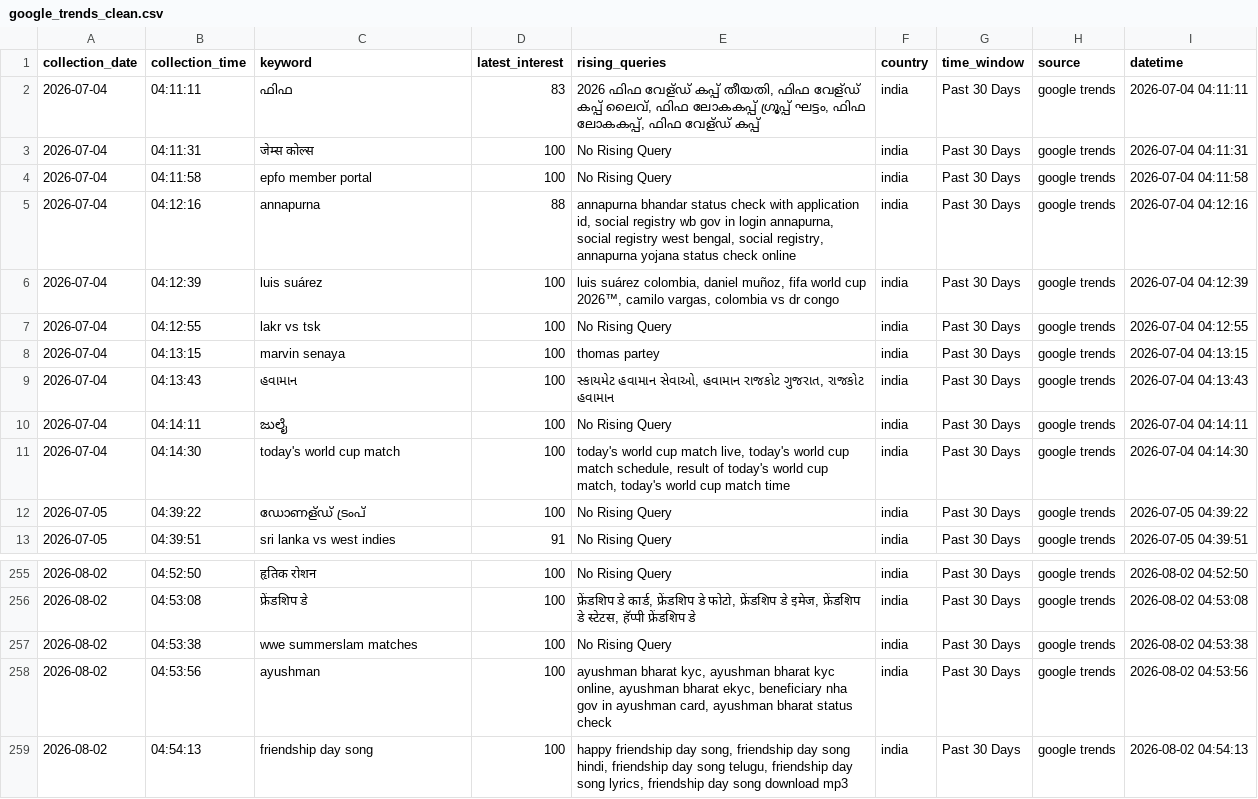
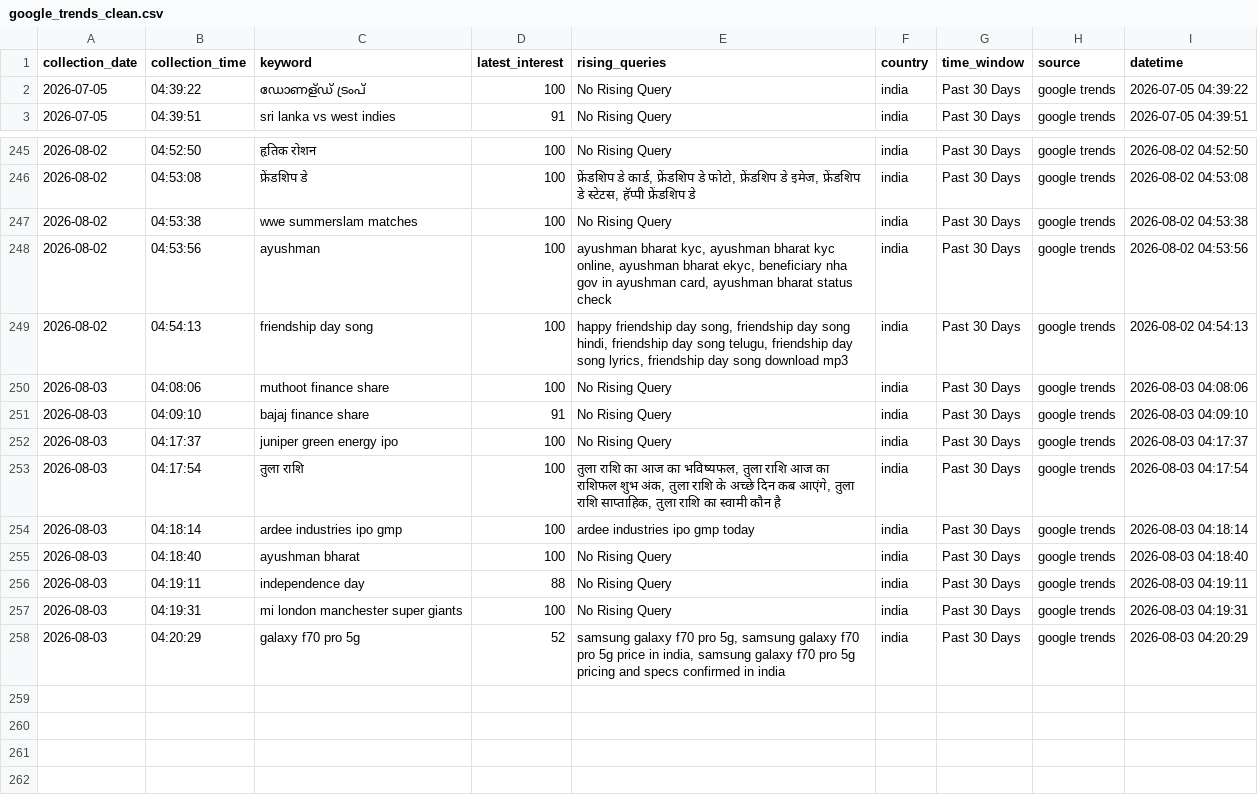
Before and after one commit to ank17a-5/India-Trend-Radar, a CSV file: data/cleaned/google_trends_clean.csv, drawn as a sheet; only a part is shown, gaps mark what is left out; removed rows and columns are numbered as before the commit, all else as after; the diff names each change by its address in the sheet, - before the commit and + after, or states it on an @@ line.

```diff
--- a/data/cleaned/google_trends_clean.csv
+++ b/data/cleaned/google_trends_clean.csv
-row 2: 2026-07-04 | 04:11:11 | ഫിഫ | 83 | 2026 ഫിഫ വേള്ഡ് കപ്പ് തീയതി, ഫിഫ വേള്ഡ് കപ്പ് ലൈവ്, ഫിഫ ലോകകപ്പ് ഗ്രൂപ്പ് ഘട്ടം, ഫിഫ ലോകകപ്പ്, ഫിഫ വേള്ഡ് കപ്പ് | india | Past 30 Days | google trends | 2026-07-04 04:11:11
-row 3: 2026-07-04 | 04:11:31 | जेम्स कोल्स | 100 | No Rising Query | india | Past 30 Days | google trends | 2026-07-04 04:11:31
-row 4: 2026-07-04 | 04:11:58 | epfo member portal | 100 | No Rising Query | india | Past 30 Days | google trends | 2026-07-04 04:11:58
-row 5: 2026-07-04 | 04:12:16 | annapurna | 88 | annapurna bhandar status check with application id, social registry wb gov in login annapurna, social registry west bengal, social registry, annapurna yojana status check online | india | Past 30 Days | google trends | 2026-07-04 04:12:16
-row 6: 2026-07-04 | 04:12:39 | luis suárez | 100 | luis suárez colombia, daniel muñoz, fifa world cup 2026™, camilo vargas, colombia vs dr congo | india | Past 30 Days | google trends | 2026-07-04 04:12:39
-row 7: 2026-07-04 | 04:12:55 | lakr vs tsk | 100 | No Rising Query | india | Past 30 Days | google trends | 2026-07-04 04:12:55
-row 8: 2026-07-04 | 04:13:15 | marvin senaya | 100 | thomas partey | india | Past 30 Days | google trends | 2026-07-04 04:13:15
-row 9: 2026-07-04 | 04:13:43 | હવામાન | 100 | સ્કાયમેટ હવામાન સેવાઓ, હવામાન રાજકોટ ગુજરાત, રાજકોટ હવામાન | india | Past 30 Days | google trends | 2026-07-04 04:13:43
-row 10: 2026-07-04 | 04:14:11 | ಜುಲೈ | 100 | No Rising Query | india | Past 30 Days | google trends | 2026-07-04 04:14:11
-row 11: 2026-07-04 | 04:14:30 | today's world cup match | 100 | today's world cup match live, today's world cup match schedule, result of today's world cup match, today's world cup match time | india | Past 30 Days | google trends | 2026-07-04 04:14:30
+row 250: 2026-08-03 | 04:08:06 | muthoot finance share | 100 | No Rising Query | india | Past 30 Days | google trends | 2026-08-03 04:08:06
+row 251: 2026-08-03 | 04:09:10 | bajaj finance share | 91 | No Rising Query | india | Past 30 Days | google trends | 2026-08-03 04:09:10
+row 252: 2026-08-03 | 04:17:37 | juniper green energy ipo | 100 | No Rising Query | india | Past 30 Days | google trends | 2026-08-03 04:17:37
+row 253: 2026-08-03 | 04:17:54 | तुला राशि | 100 | तुला राशि का आज का भविष्यफल, तुला राशि आज का राशिफल शुभ अंक, तुला राशि के अच्छे दिन कब आएंगे, तुला राशि साप्ताहिक, तुला राशि का स्वामी कौन है | india | Past 30 Days | google trends | 2026-08-03 04:17:54
+row 254: 2026-08-03 | 04:18:14 | ardee industries ipo gmp | 100 | ardee industries ipo gmp today | india | Past 30 Days | google trends | 2026-08-03 04:18:14
+row 255: 2026-08-03 | 04:18:40 | ayushman bharat | 100 | No Rising Query | india | Past 30 Days | google trends | 2026-08-03 04:18:40
+row 256: 2026-08-03 | 04:19:11 | independence day | 88 | No Rising Query | india | Past 30 Days | google trends | 2026-08-03 04:19:11
+row 257: 2026-08-03 | 04:19:31 | mi london manchester super giants | 100 | No Rising Query | india | Past 30 Days | google trends | 2026-08-03 04:19:31
+row 258: 2026-08-03 | 04:20:29 | galaxy f70 pro 5g | 52 | samsung galaxy f70 pro 5g, samsung galaxy f70 pro 5g price in india, samsung galaxy f70 pro 5g pricing and specs confirmed in india | india | Past 30 Days | google trends | 2026-08-03 04:20:29
```
Also changed, not shown: data/raw/google_trends.csv, 9 other files.
